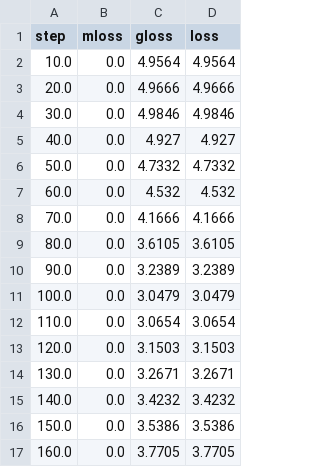
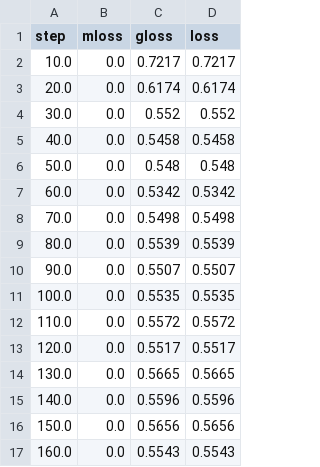
Before and after one commit to Friedrich-Mueller/tab-ddpm-dp, a CSV file: exp/wilt/wilt_dp_eps_1_best/loss.csv, drawn as a sheet; only a part is shown; the diff covers the shown part only.

```diff
--- a/exp/wilt/wilt_dp_eps_1_best/loss.csv
+++ b/exp/wilt/wilt_dp_eps_1_best/loss.csv
@@ -1,17 +1,17 @@
 step,mloss,gloss,loss
-10.0,0.0,4.9564,4.9564
-20.0,0.0,4.9666,4.9666
-30.0,0.0,4.9846,4.9846
-40.0,0.0,4.927,4.927
-50.0,0.0,4.7332,4.7332
-60.0,0.0,4.532,4.532
-70.0,0.0,4.1666,4.1666
-80.0,0.0,3.6105,3.6105
-90.0,0.0,3.2389,3.2389
-100.0,0.0,3.0479,3.0479
-110.0,0.0,3.0654,3.0654
-120.0,0.0,3.1503,3.1503
-130.0,0.0,3.2671,3.2671
-140.0,0.0,3.4232,3.4232
-150.0,0.0,3.5386,3.5386
-160.0,0.0,3.7705,3.7705
+10.0,0.0,0.7217,0.7217
+20.0,0.0,0.6174,0.6174
+30.0,0.0,0.552,0.552
+40.0,0.0,0.5458,0.5458
+50.0,0.0,0.548,0.548
+60.0,0.0,0.5342,0.5342
+70.0,0.0,0.5498,0.5498
+80.0,0.0,0.5539,0.5539
+90.0,0.0,0.5507,0.5507
+100.0,0.0,0.5535,0.5535
+110.0,0.0,0.5572,0.5572
+120.0,0.0,0.5517,0.5517
+130.0,0.0,0.5665,0.5665
+140.0,0.0,0.5596,0.5596
+150.0,0.0,0.5656,0.5656
+160.0,0.0,0.5543,0.5543
```
Also changed, not shown: 21 removed rows and 34 edited cells elsewhere in this file, exp/wilt/wilt_dp_eps_2_best/loss.csv, exp/wilt/wilt_dp_eps_3_best/loss.csv, 45 other files.
